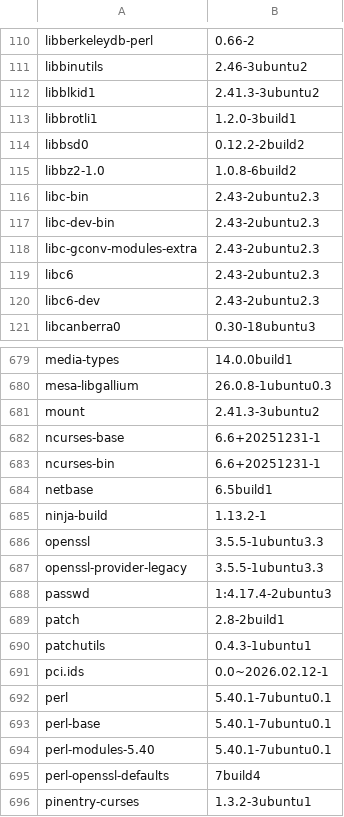
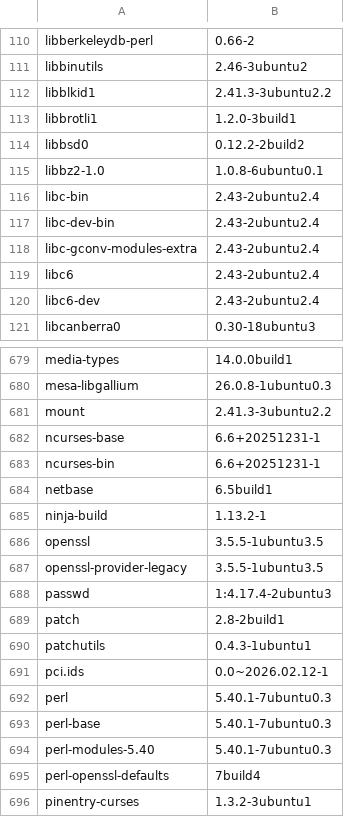
Before and after one commit to elecxyz/Kwin_AutoScroll, a TSV file: build-envs/kubuntu-26.04/packages.lock.tsv, drawn as a sheet; only a part is shown, gaps mark what is left out; the diff covers the shown part only.

```diff
--- a/build-envs/kubuntu-26.04/packages.lock.tsv
+++ b/build-envs/kubuntu-26.04/packages.lock.tsv
@@ -111,11 +111,11 @@ libberkeleydb-perl	0.66-2
 libbinutils	2.46-3ubuntu2
-libblkid1	2.41.3-3ubuntu2
+libblkid1	2.41.3-3ubuntu2.2
 libbrotli1	1.2.0-3build1
 libbsd0	0.12.2-2build2
-libbz2-1.0	1.0.8-6build2
-libc-bin	2.43-2ubuntu2.3
-libc-dev-bin	2.43-2ubuntu2.3
-libc-gconv-modules-extra	2.43-2ubuntu2.3
-libc6	2.43-2ubuntu2.3
-libc6-dev	2.43-2ubuntu2.3
+libbz2-1.0	1.0.8-6ubuntu0.1
+libc-bin	2.43-2ubuntu2.4
+libc-dev-bin	2.43-2ubuntu2.4
+libc-gconv-modules-extra	2.43-2ubuntu2.4
+libc6	2.43-2ubuntu2.4
+libc6-dev	2.43-2ubuntu2.4
 libcanberra0	0.30-18ubuntu3
@@ -680,3 +680,3 @@ media-types	14.0.0build1
 mesa-libgallium	26.0.8-1ubuntu0.3
-mount	2.41.3-3ubuntu2
+mount	2.41.3-3ubuntu2.2
 ncurses-base	6.6+20251231-1
@@ -685,4 +685,4 @@ netbase	6.5build1
 ninja-build	1.13.2-1
-openssl	3.5.5-1ubuntu3.3
-openssl-provider-legacy	3.5.5-1ubuntu3.3
+openssl	3.5.5-1ubuntu3.5
+openssl-provider-legacy	3.5.5-1ubuntu3.5
 passwd	1:4.17.4-2ubuntu3
@@ -691,5 +691,5 @@ patchutils	0.4.3-1ubuntu1
 pci.ids	0.0~2026.02.12-1
-perl	5.40.1-7ubuntu0.1
-perl-base	5.40.1-7ubuntu0.1
-perl-modules-5.40	5.40.1-7ubuntu0.1
+perl	5.40.1-7ubuntu0.3
+perl-base	5.40.1-7ubuntu0.3
+perl-modules-5.40	5.40.1-7ubuntu0.3
 perl-openssl-defaults	7build4
```
Also changed, not shown: 34 edited cells elsewhere in this file, build-envs/cachyos/packages.lock.tsv, build-envs/fedora-44/packages.lock.tsv, 16 other files.
